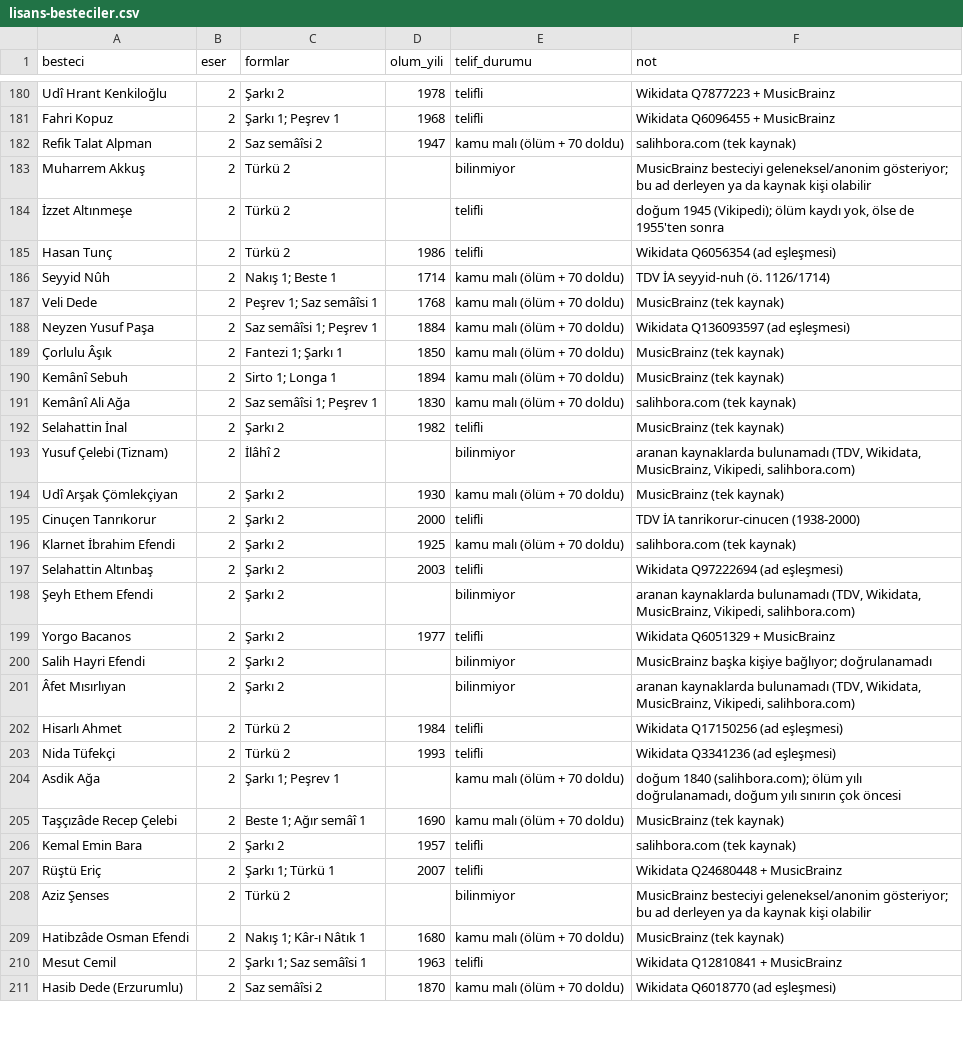
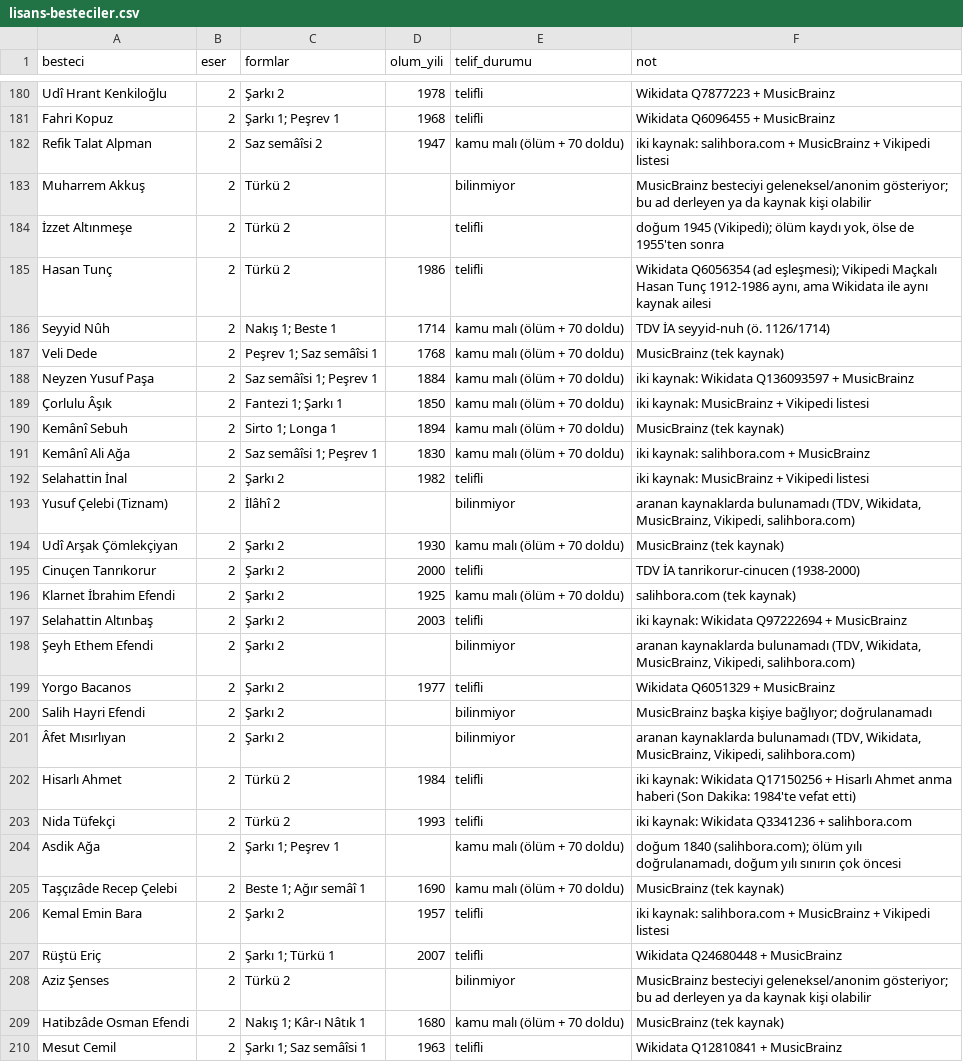
Before and after one commit to alikrc/Sol-Klarnet, a CSV file: docs/lisans-besteciler.csv, drawn as a sheet; only a part is shown, gaps mark what is left out; the shorter side is filled out with more unchanged rows; the diff covers the shown part only.

```diff
--- a/docs/lisans-besteciler.csv
+++ b/docs/lisans-besteciler.csv
@@ -181,13 +181,13 @@
 "Fahri Kopuz",2,"Şarkı 1; Peşrev 1",1968,"telifli","Wikidata Q6096455 + MusicBrainz"
-"Refik Talat Alpman",2,"Saz semâîsi 2",1947,"kamu malı (ölüm + 70 doldu)","salihbora.com (tek kaynak)"
+"Refik Talat Alpman",2,"Saz semâîsi 2",1947,"kamu malı (ölüm + 70 doldu)","iki kaynak: salihbora.com + MusicBrainz + Vikipedi listesi"
 "Muharrem Akkuş",2,"Türkü 2",,"bilinmiyor","MusicBrainz besteciyi geleneksel/anonim gösteriyor; bu ad derleyen ya da kaynak kişi olabilir"
 "İzzet Altınmeşe",2,"Türkü 2",,"telifli","doğum 1945 (Vikipedi); ölüm kaydı yok, ölse de 1955'ten sonra"
-"Hasan Tunç",2,"Türkü 2",1986,"telifli","Wikidata Q6056354 (ad eşleşmesi)"
+"Hasan Tunç",2,"Türkü 2",1986,"telifli","Wikidata Q6056354 (ad eşleşmesi); Vikipedi Maçkalı Hasan Tunç 1912-1986 aynı, ama Wikidata ile aynı kaynak ailesi"
 "Seyyid Nûh",2,"Nakış 1; Beste 1",1714,"kamu malı (ölüm + 70 doldu)","TDV İA seyyid-nuh (ö. 1126/1714)"
 "Veli Dede",2,"Peşrev 1; Saz semâîsi 1",1768,"kamu malı (ölüm + 70 doldu)","MusicBrainz (tek kaynak)"
-"Neyzen Yusuf Paşa",2,"Saz semâîsi 1; Peşrev 1",1884,"kamu malı (ölüm + 70 doldu)","Wikidata Q136093597 (ad eşleşmesi)"
-"Çorlulu Âşık",2,"Fantezi 1; Şarkı 1",1850,"kamu malı (ölüm + 70 doldu)","MusicBrainz (tek kaynak)"
+"Neyzen Yusuf Paşa",2,"Saz semâîsi 1; Peşrev 1",1884,"kamu malı (ölüm + 70 doldu)","iki kaynak: Wikidata Q136093597 + MusicBrainz"
+"Çorlulu Âşık",2,"Fantezi 1; Şarkı 1",1850,"kamu malı (ölüm + 70 doldu)","iki kaynak: MusicBrainz + Vikipedi listesi"
 "Kemânî Sebuh",2,"Sirto 1; Longa 1",1894,"kamu malı (ölüm + 70 doldu)","MusicBrainz (tek kaynak)"
-"Kemânî Ali Ağa",2,"Saz semâîsi 1; Peşrev 1",1830,"kamu malı (ölüm + 70 doldu)","salihbora.com (tek kaynak)"
-"Selahattin İnal",2,"Şarkı 2",1982,"telifli","MusicBrainz (tek kaynak)"
+"Kemânî Ali Ağa",2,"Saz semâîsi 1; Peşrev 1",1830,"kamu malı (ölüm + 70 doldu)","iki kaynak: salihbora.com + MusicBrainz"
+"Selahattin İnal",2,"Şarkı 2",1982,"telifli","iki kaynak: MusicBrainz + Vikipedi listesi"
 "Yusuf Çelebi (Tiznam)",2,"İlâhî 2",,"bilinmiyor","aranan kaynaklarda bulunamadı (TDV, Wikidata, MusicBrainz, Vikipedi, salihbora.com)"
@@ -196,3 +196,3 @@
 "Klarnet İbrahim Efendi",2,"Şarkı 2",1925,"kamu malı (ölüm + 70 doldu)","salihbora.com (tek kaynak)"
-"Selahattin Altınbaş",2,"Şarkı 2",2003,"telifli","Wikidata Q97222694 (ad eşleşmesi)"
+"Selahattin Altınbaş",2,"Şarkı 2",2003,"telifli","iki kaynak: Wikidata Q97222694 + MusicBrainz"
 "Şeyh Ethem Efendi",2,"Şarkı 2",,"bilinmiyor","aranan kaynaklarda bulunamadı (TDV, Wikidata, MusicBrainz, Vikipedi, salihbora.com)"
@@ -201,7 +201,7 @@
 "Âfet Mısırlıyan",2,"Şarkı 2",,"bilinmiyor","aranan kaynaklarda bulunamadı (TDV, Wikidata, MusicBrainz, Vikipedi, salihbora.com)"
-"Hisarlı Ahmet",2,"Türkü 2",1984,"telifli","Wikidata Q17150256 (ad eşleşmesi)"
-"Nida Tüfekçi",2,"Türkü 2",1993,"telifli","Wikidata Q3341236 (ad eşleşmesi)"
+"Hisarlı Ahmet",2,"Türkü 2",1984,"telifli","iki kaynak: Wikidata Q17150256 + Hisarlı Ahmet anma haberi (Son Dakika: 1984'te vefat etti)"
+"Nida Tüfekçi",2,"Türkü 2",1993,"telifli","iki kaynak: Wikidata Q3341236 + salihbora.com"
 "Asdik Ağa",2,"Şarkı 1; Peşrev 1",,"kamu malı (ölüm + 70 doldu)","doğum 1840 (salihbora.com); ölüm yılı doğrulanamadı, doğum yılı sınırın çok öncesi"
 "Taşçızâde Recep Çelebi",2,"Beste 1; Ağır semâî 1",1690,"kamu malı (ölüm + 70 doldu)","MusicBrainz (tek kaynak)"
-"Kemal Emin Bara",2,"Şarkı 2",1957,"telifli","salihbora.com (tek kaynak)"
+"Kemal Emin Bara",2,"Şarkı 2",1957,"telifli","iki kaynak: salihbora.com + MusicBrainz + Vikipedi listesi"
 "Rüştü Eriç",2,"Şarkı 1; Türkü 1",2007,"telifli","Wikidata Q24680448 + MusicBrainz"
```
Also changed, not shown: 80 edited cells elsewhere in this file, docs/lisans-disla.csv, docs/lisans-guftekarlar.csv.
